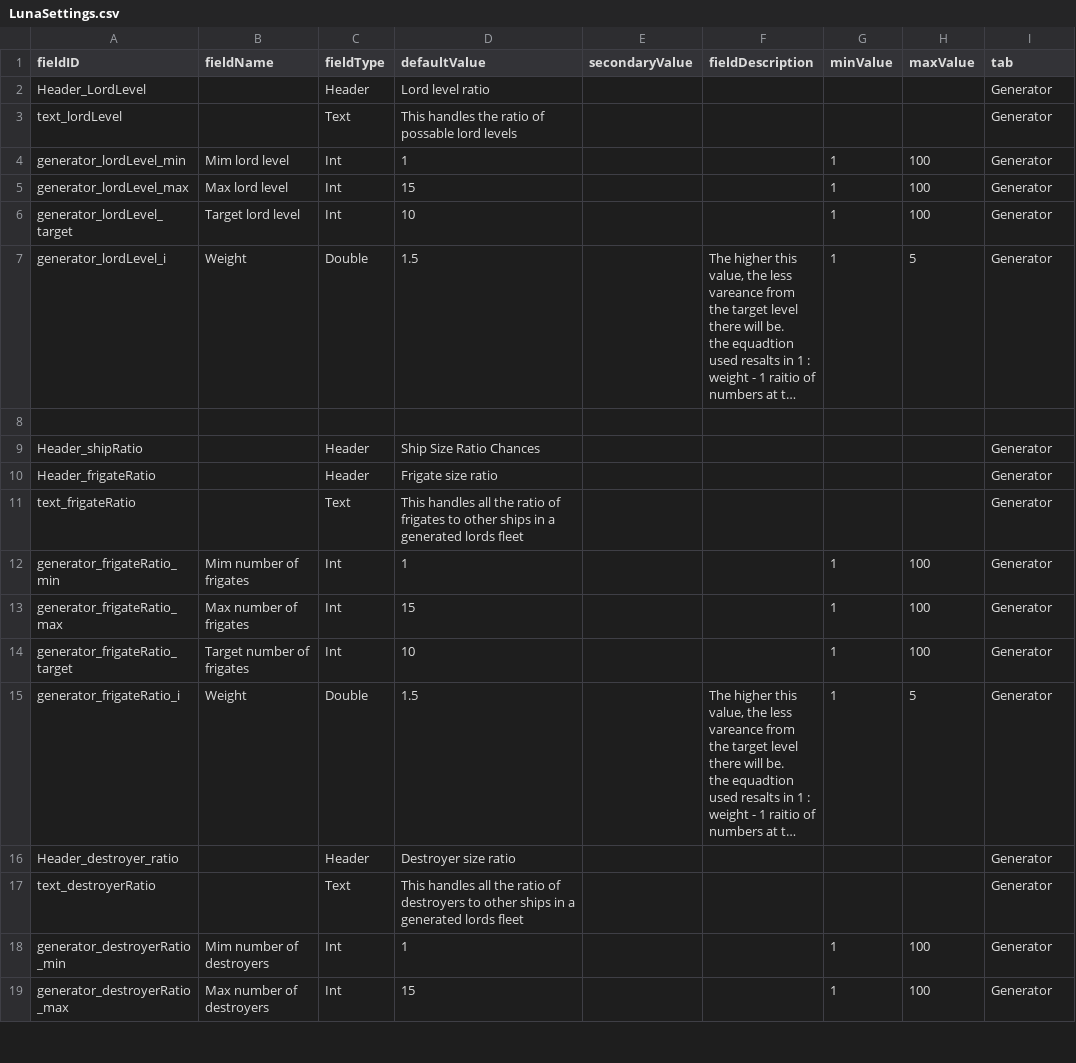
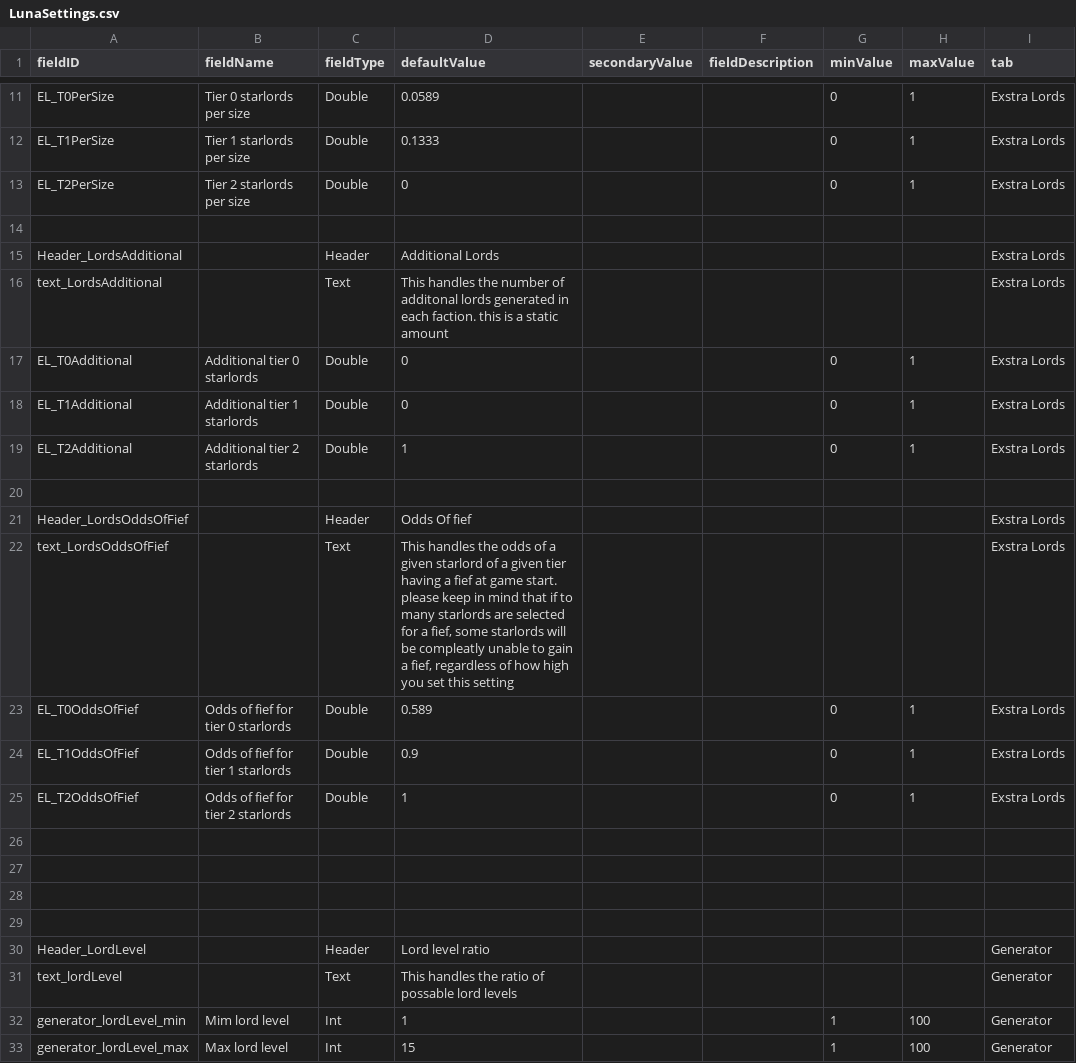
Before and after one commit to WeisserRitter/Starlords_Temp, a CSV file: data/config/LunaSettings.csv, drawn as a sheet; only a part is shown, gaps mark what is left out; the shorter side is filled out with more unchanged rows; long unchanged cells end in …; ↵ is a line break in a cell; the diff covers the shown part only; the diff names each change by its address in the sheet, - before the commit and + after, or states it on an @@ line.

```diff
--- a/data/config/LunaSettings.csv
+++ b/data/config/LunaSettings.csv
+row 11: EL_T0PerSize | Tier 0 starlords per size | Double | 0.0589 |  |  | 0 | 1 | Exstra Lords
+row 12: EL_T1PerSize | Tier 1 starlords per size | Double | 0.1333 |  |  | 0 | 1 | Exstra Lords
+row 13: EL_T2PerSize | Tier 2 starlords per size | Double | 0 |  |  | 0 | 1 | Exstra Lords
+row 14: (empty)
+row 15: Header_LordsAdditional |  | Header | Additional Lords |  |  |  |  | Exstra Lords
+row 16: text_LordsAdditional |  | Text | This handles the number of additonal lords generated in each faction. this is a static amount |  |  |  |  | Exstra Lords
+row 17: EL_T0Additional | Additional tier 0 starlords | Double | 0 |  |  | 0 | 1 | Exstra Lords
+row 18: EL_T1Additional | Additional tier 1 starlords | Double | 0 |  |  | 0 | 1 | Exstra Lords
+row 19: EL_T2Additional | Additional tier 2 starlords | Double | 1 |  |  | 0 | 1 | Exstra Lords
+row 20: (empty)
+row 21: Header_LordsOddsOfFief |  | Header | Odds Of fief |  |  |  |  | Exstra Lords
+row 22: text_LordsOddsOfFief |  | Text | This handles the odds of a given starlord of a given tier having a fief at game start. ↵ please keep in mind that if to many starlords are selected for a fief, some starlords will be compleatly unable to gain a fief, regardless of how high you set this setting |  |  |  |  | Exstra Lords
+row 23: EL_T0OddsOfFief | Odds of fief for tier 0 starlords | Double | 0.589 |  |  | 0 | 1 | Exstra Lords
+row 24: EL_T1OddsOfFief | Odds of fief for tier 1 starlords | Double | 0.9 |  |  | 0 | 1 | Exstra Lords
+row 25: EL_T2OddsOfFief | Odds of fief for tier 2 starlords | Double | 1 |  |  | 0 | 1 | Exstra Lords
+row 26: (empty)
+row 27: (empty)
+row 28: (empty)
+row 29: (empty)
```
Also changed, not shown: 9 added rows elsewhere in this file, 10 other files.
